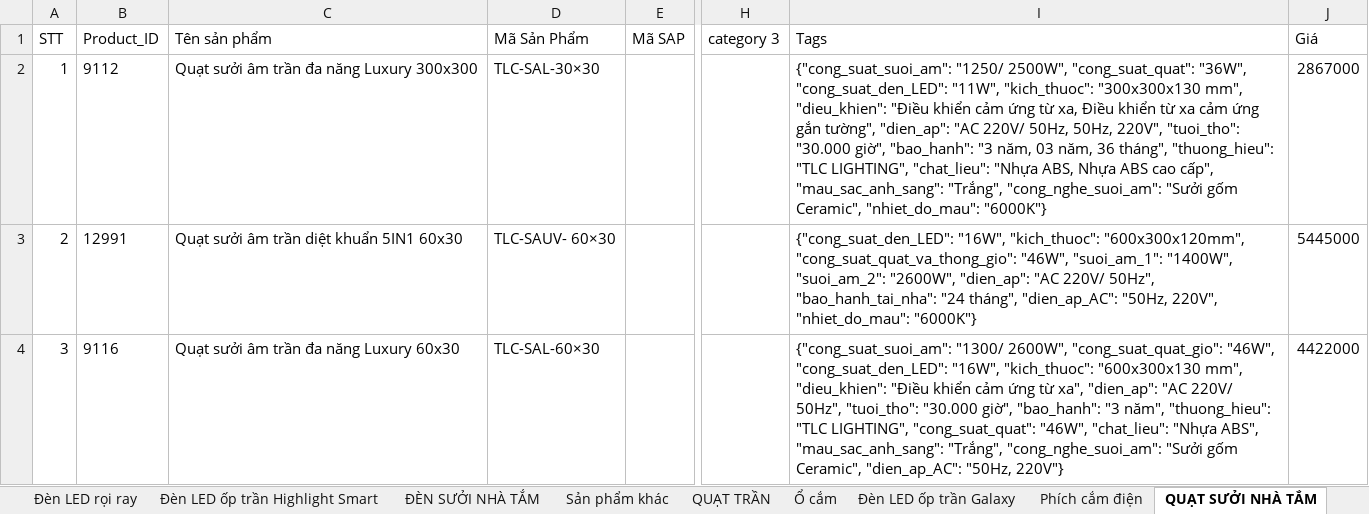
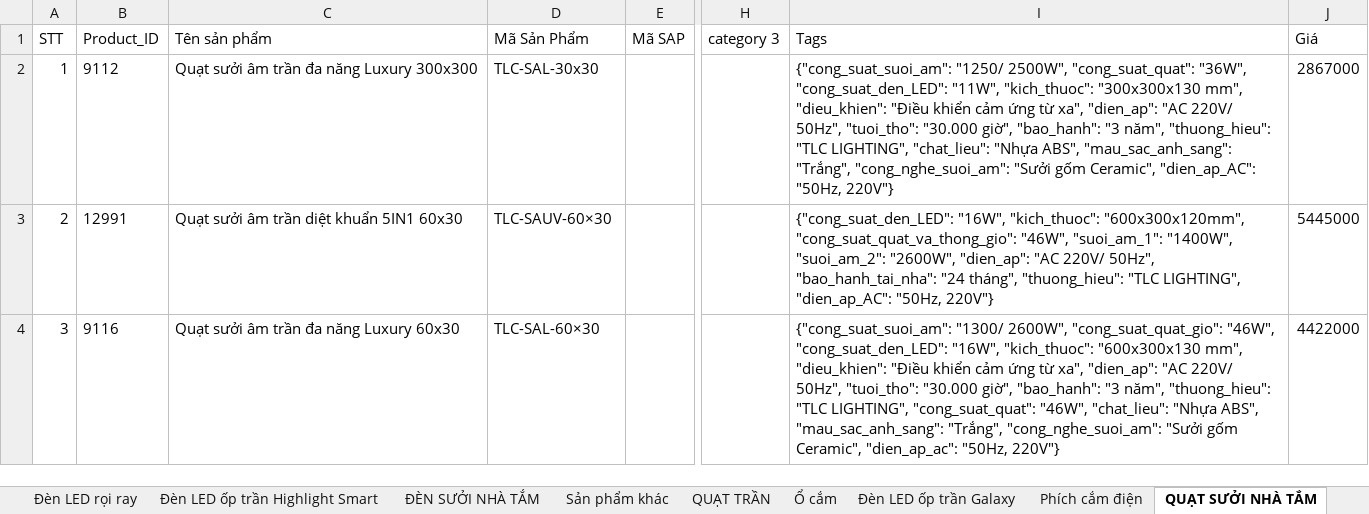
Before and after one commit to Vader7-166/rivals_crawl, an Excel workbook: output/tlclighting_all.xlsx, sheet QUẠT SƯỞI NHÀ TẮM, drawn as a sheet; only a part is shown, gaps mark what is left out; values as stored, in another font and other column widths than the file's, no borders; the diff names each change by its address in the sheet, - before the commit and + after, or states it on an @@ line.

```diff
--- a/output/tlclighting_all.xlsx (sheet QUẠT SƯỞI NHÀ TẮM)
+++ b/output/tlclighting_all.xlsx (sheet QUẠT SƯỞI NHÀ TẮM)
-D2 (Mã Sản Phẩm): TLC-SAL-30×30
+D2 (Mã Sản Phẩm): TLC-SAL-30x30
-I2 (Tags): …ứng từ xa, Điều khiển từ xa cảm ứng gắn tường", "dien_ap": "AC 220V/ 50Hz, 50Hz, 220V", "tuoi_tho": "30.000 giờ", "bao_hanh": "3 năm, 03 năm, 36 tháng", "thuong_hieu": "TLC LIGHTING", "chat_lieu": "Nhựa ABS, Nhựa ABS cao cấp", "mau_sac_anh_sang": "Trắng", "cong_nghe_suoi_am": "Sưởi gốm Ceramic", "nhiet_do_mau": "6000K"}
+I2 (Tags): …ứng từ xa", "dien_ap": "AC 220V/ 50Hz", "tuoi_tho": "30.000 giờ", "bao_hanh": "3 năm", "thuong_hieu": "TLC LIGHTING", "chat_lieu": "Nhựa ABS", "mau_sac_anh_sang": "Trắng", "cong_nghe_suoi_am": "Sưởi gốm Ceramic", "dien_ap_AC": "50Hz, 220V"}
-D3 (Mã Sản Phẩm): TLC-SAUV- 60×30
+D3 (Mã Sản Phẩm): TLC-SAUV-60×30
-I3 (Tags): …"24 tháng", "dien_ap_AC": "50Hz, 220V", "nhiet_do_mau": "6000K"}
+I3 (Tags): …"24 tháng", "thuong_hieu": "TLC LIGHTING", "dien_ap_AC": "50Hz, 220V"}
-I4 (Tags): …gốm Ceramic", "dien_ap_AC": "50Hz, 220V"}
+I4 (Tags): …gốm Ceramic", "dien_ap_ac": "50Hz, 220V"}
```
Also changed, not shown: sheet QUẠT TRẦN, sheet Đèn LED ốp trần, sheet Đèn LED âm trần khối đúc, sheet Đèn LED âm trần…ặt cong đế mỏng, sheet Đèn LED tường, sheet Đèn pha LED, 29 more sheets, 43 other files.
